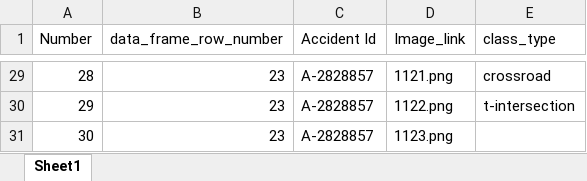
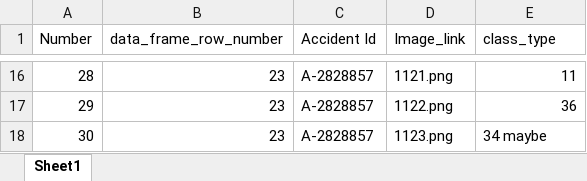
Before and after one commit to anjumorris/Correlating-Traffic-Signs-and-Accidents-in-WA, an Excel workbook: final_WWashington_data_images/Washington_sign_images.xlsx, sheet Sheet1, drawn as a sheet; only a part is shown, gaps mark what is left out; values as stored, in another font and other column widths than the file's, no borders; addresses are those after the commit; the diff covers the shown part only; the diff names each change by its address in the sheet, - before the commit and + after, or states it on an @@ line.

```diff
--- a/final_WWashington_data_images/Washington_sign_images.xlsx (sheet Sheet1)
+++ b/final_WWashington_data_images/Washington_sign_images.xlsx (sheet Sheet1)
-E16 (class_type): crossroad
+E16 (class_type): 11
-E17 (class_type): t-intersection
+E17 (class_type): 36
-E18 (class_type): (empty)
+E18 (class_type): 34 maybe
```
Also changed, not shown: 13 removed rows and 11 edited cells elsewhere in this sheet.
